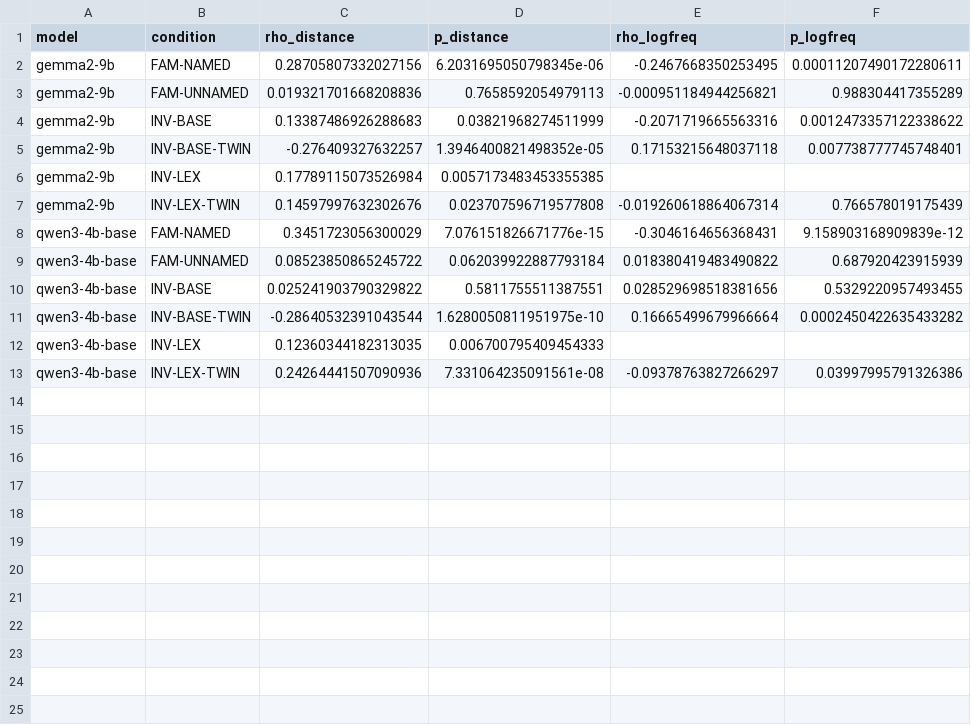
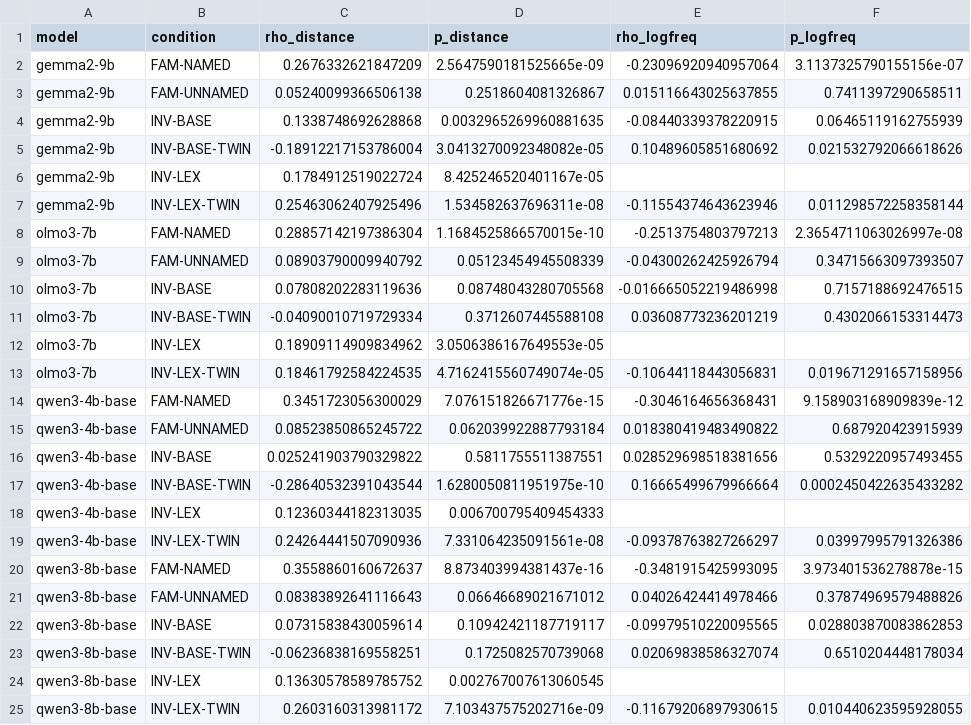
Before and after one commit to chr-wn/uot-t1, a CSV file: t1/runs/E0.3/analysis/distance_frequency_correlations.csv, drawn as a sheet; removed rows and columns are numbered as before the commit, all else as after; the diff names each change by its address in the sheet, - before the commit and + after, or states it on an @@ line.

```diff
--- a/t1/runs/E0.3/analysis/distance_frequency_correlations.csv
+++ b/t1/runs/E0.3/analysis/distance_frequency_correlations.csv
-row 2: gemma2-9b | FAM-NAMED | 0.28705807332027156 | 6.2031695050798345e-06 | -0.2467668350253495 | 0.00011207490172280611
-row 3: gemma2-9b | FAM-UNNAMED | 0.019321701668208836 | 0.7658592054979113 | -0.000951184944256821 | 0.988304417355289
-row 4: gemma2-9b | INV-BASE | 0.13387486926288683 | 0.03821968274511999 | -0.2071719665563316 | 0.0012473357122338622
-row 5: gemma2-9b | INV-BASE-TWIN | -0.276409327632257 | 1.3946400821498352e-05 | 0.17153215648037118 | 0.007738777745748401
-row 6: gemma2-9b | INV-LEX | 0.17789115073526984 | 0.0057173483453355385
-row 7: gemma2-9b | INV-LEX-TWIN | 0.14597997632302676 | 0.023707596719577808 | -0.019260618864067314 | 0.766578019175439
+row 2: gemma2-9b | FAM-NAMED | 0.2676332621847209 | 2.5647590181525665e-09 | -0.23096920940957064 | 3.1137325790155156e-07
+row 3: gemma2-9b | FAM-UNNAMED | 0.05240099366506138 | 0.2518604081326867 | 0.015116643025637855 | 0.7411397290658511
+row 4: gemma2-9b | INV-BASE | 0.1338748692628868 | 0.0032965269960881635 | -0.08440339378220915 | 0.06465119162755939
+row 5: gemma2-9b | INV-BASE-TWIN | -0.18912217153786004 | 3.0413270092348082e-05 | 0.10489605851680692 | 0.021532792066618626
+row 6: gemma2-9b | INV-LEX | 0.1784912519022724 | 8.425246520401167e-05
+row 7: gemma2-9b | INV-LEX-TWIN | 0.25463062407925496 | 1.534582637696311e-08 | -0.11554374643623946 | 0.011298572258358144
+row 8: olmo3-7b | FAM-NAMED | 0.28857142197386304 | 1.1684525866570015e-10 | -0.2513754803797213 | 2.3654711063026997e-08
+row 9: olmo3-7b | FAM-UNNAMED | 0.08903790009940792 | 0.05123454945508339 | -0.04300262425926794 | 0.34715663097393507
+row 10: olmo3-7b | INV-BASE | 0.07808202283119636 | 0.08748043280705568 | -0.016665052219486998 | 0.7157188692476515
+row 11: olmo3-7b | INV-BASE-TWIN | -0.04090010719729334 | 0.3712607445588108 | 0.03608773236201219 | 0.4302066153314473
+row 12: olmo3-7b | INV-LEX | 0.18909114909834962 | 3.0506386167649553e-05
+row 13: olmo3-7b | INV-LEX-TWIN | 0.18461792584224535 | 4.7162415560749074e-05 | -0.10644118443056831 | 0.019671291657158956
+row 20: qwen3-8b-base | FAM-NAMED | 0.3558860160672637 | 8.873403994381437e-16 | -0.3481915425993095 | 3.973401536278878e-15
+row 21: qwen3-8b-base | FAM-UNNAMED | 0.08383892641116643 | 0.06646689021671012 | 0.04026424414978466 | 0.37874969579488826
+row 22: qwen3-8b-base | INV-BASE | 0.07315838430059614 | 0.10942421187719117 | -0.09979510220095565 | 0.028803870083862853
+row 23: qwen3-8b-base | INV-BASE-TWIN | -0.06236838169558251 | 0.1725082570739068 | 0.02069838586327074 | 0.6510204448178034
+row 24: qwen3-8b-base | INV-LEX | 0.13630578589785752 | 0.002767007613060545
+row 25: qwen3-8b-base | INV-LEX-TWIN | 0.2603160313981172 | 7.103437575202716e-09 | -0.11679206897930615 | 0.010440623595928055
```
Also changed, not shown: t1/runs/E0.3/analysis/acc_by_distance.csv, t1/runs/E0.3/analysis/acc_by_relation.csv, 34 other files.
